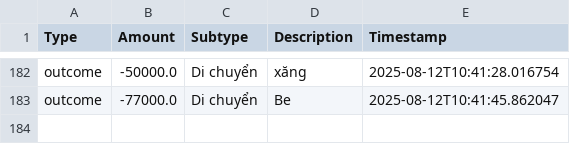
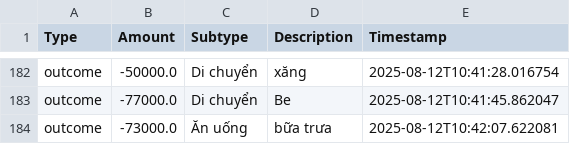
Before and after one commit to itsngocanh/budget-tracking, a CSV file: 03.my_data.csv, drawn as a sheet; only a part is shown, gaps mark what is left out; the diff names each change by its address in the sheet, - before the commit and + after, or states it on an @@ line.

Commit message:
Update 03.my_data.csv from expenses.json

```diff
--- a/03.my_data.csv
+++ b/03.my_data.csv
+row 184: outcome | -73000.0 | Ăn uống | bữa trưa | 2025-08-12T10:42:07.622081
```
